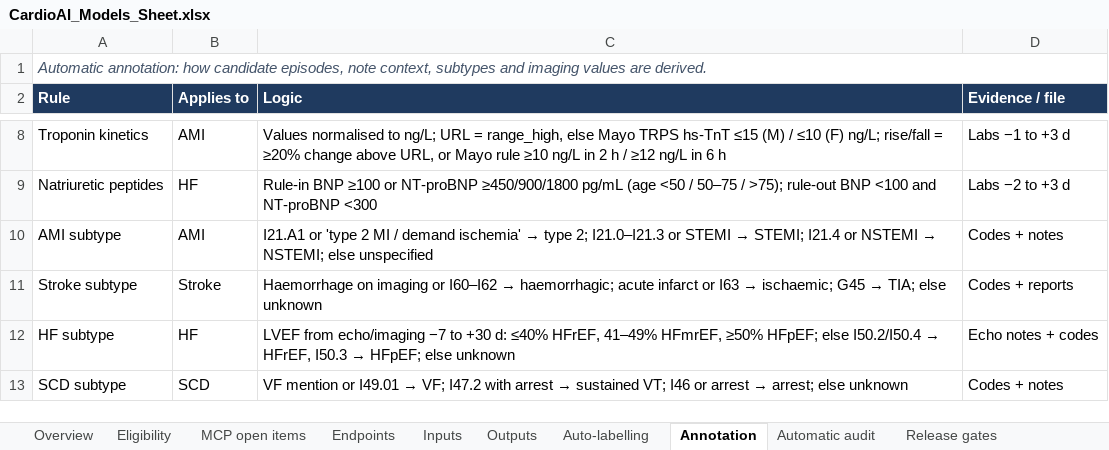
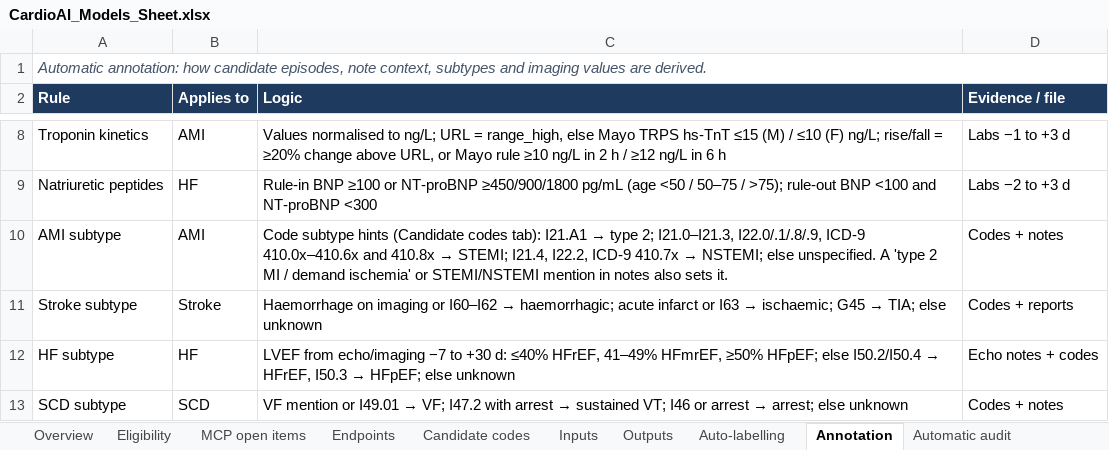
Before and after one commit to cardioailive1/ai_powered_cvdrisk_cal, an Excel workbook: docs/CardioAI_Models_Sheet.xlsx, sheet Annotation, drawn as a sheet; only a part is shown, gaps mark what is left out; values as stored, in another font and other column widths than the file's, no borders; the diff names each change by its address in the sheet, - before the commit and + after, or states it on an @@ line.

```diff
--- a/docs/CardioAI_Models_Sheet.xlsx (sheet Annotation)
+++ b/docs/CardioAI_Models_Sheet.xlsx (sheet Annotation)
+sheet tab: Candidate codes
@@ C10 (Logic): I21.A1 or 'type 2 MI / demand ischemia' → type 2; I21.0–I21.3 or STEMI → STEMI; I21.4 or NSTEMI → NSTEMI; else unspecified → Code subtype hints (Candidate codes tab): I21.A1 → type 2; I21.0–I21.3, I22.0/.1/.8/.9, ICD-9 410.0x–410.6x and 410.8x → STEMI; I21.4, I22.2, ICD-9 410.7x → NSTEMI; else unspecified. A 'type 2 MI / demand ischemia' or STEMI/NSTEMI mention in notes also sets it. @@
```
Also changed, not shown: sheet Endpoints, sheet Inputs, 10 other files.
